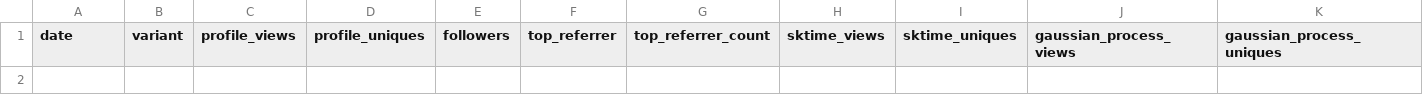
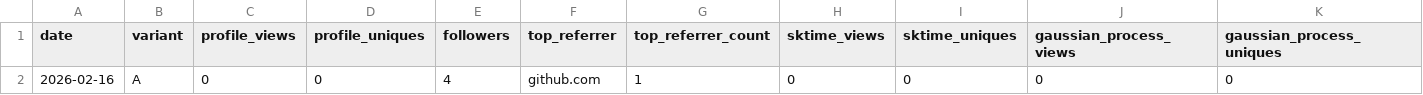
Before and after one commit to michaelellis003/michaelellis003, a CSV file: profile-experiment/metrics.csv, drawn as a sheet; only a part is shown; rows hold the shown columns only; the diff names each change by its address in the sheet, - before the commit and + after, or states it on an @@ line.

```diff
--- a/profile-experiment/metrics.csv
+++ b/profile-experiment/metrics.csv
+row 2: 2026-02-16 | A | 0 | 0 | 4 | github.com | 1 | 0 | 0 | 0 | 0
```
